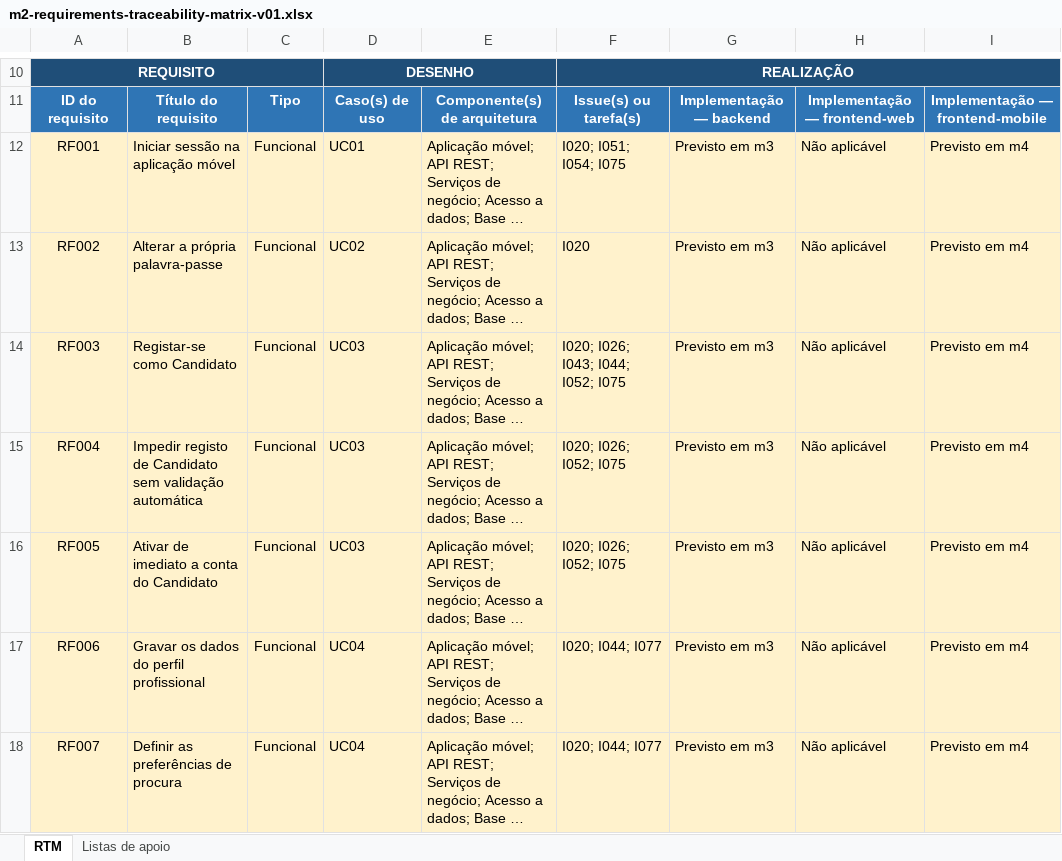
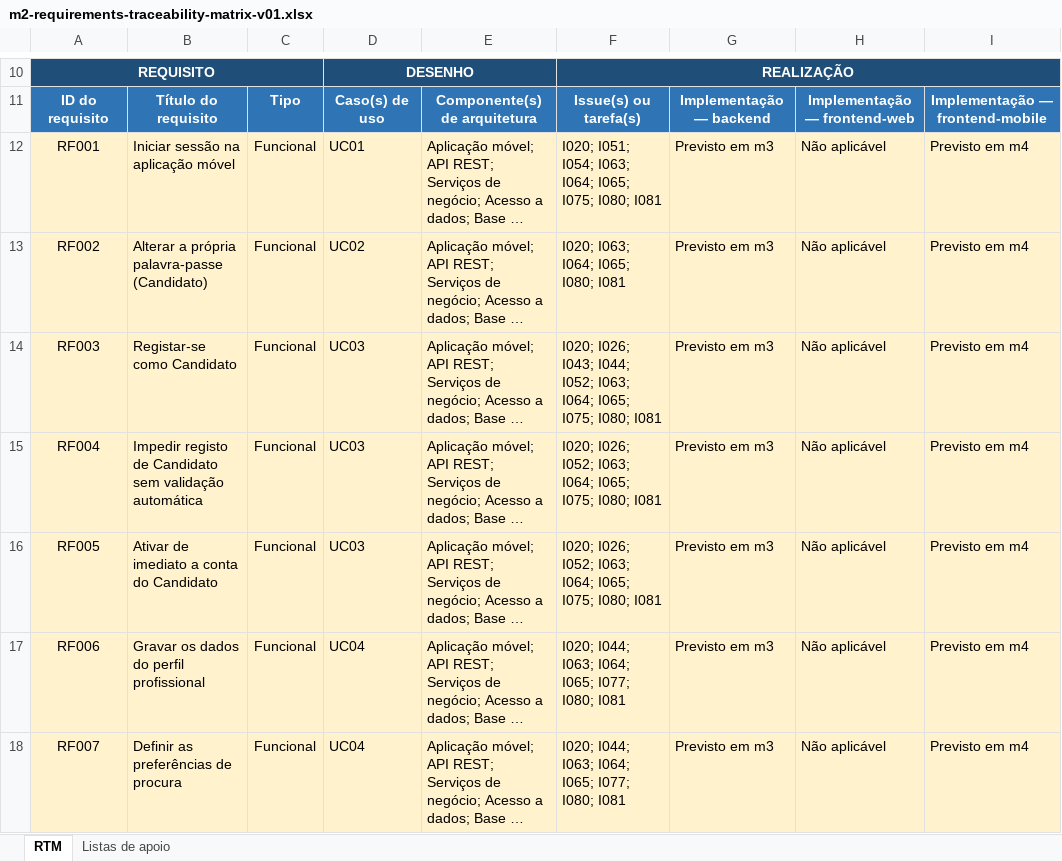
Before and after one commit to katch-lds/katch-docs, an Excel workbook: 04-artefactos-tecnicos/04.03-requisitos-e-rtm/m2-requirements-traceability-matrix-v01.xlsx, sheet RTM, drawn as a sheet; only a part is shown, gaps mark what is left out; long unchanged cells end in …; values as stored, in another font and other column widths than the file's, no borders; conditional formats and table styles not drawn; the diff covers the shown part only; the diff names each change by its address in the sheet, - before the commit and + after, or states it on an @@ line.

Commit message:
Update m2-requirements-traceability-matrix-v01.xlsx

```diff
--- a/04-artefactos-tecnicos/04.03-requisitos-e-rtm/m2-requirements-traceability-matrix-v01.xlsx (sheet RTM)
+++ b/04-artefactos-tecnicos/04.03-requisitos-e-rtm/m2-requirements-traceability-matrix-v01.xlsx (sheet RTM)
-F12: I020; I051; I054; I075
+F12: I020; I051; I054; I063; I064; I065; I075; I080; I081
-B13: Alterar a própria palavra-passe
+B13: Alterar a própria palavra-passe (Candidato)
-F13: I020
+F13: I020; I063; I064; I065; I080; I081
-F14: …I044; I052; I075
+F14: …I044; I052; I063; I064; I065; I075; I080; I081
-F15:F16: I020; I026; I052; I075
+F15:F16: I020; I026; I052; I063; I064; I065; I075; I080; I081
-F17:F18: I020; I044; I077
+F17:F18: I020; I044; I063; I064; I065; I077; I080; I081
```
Also changed, not shown: 153 edited cells elsewhere in this sheet.
